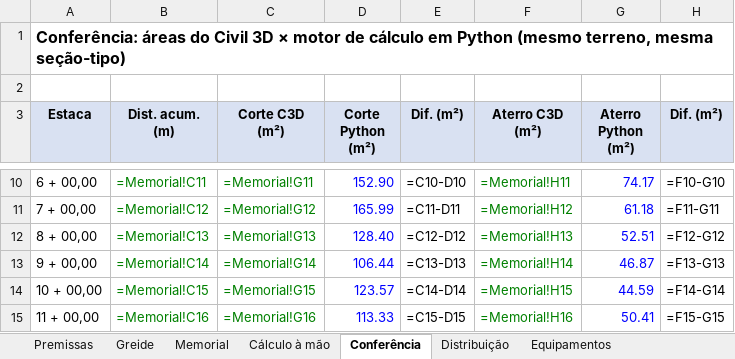
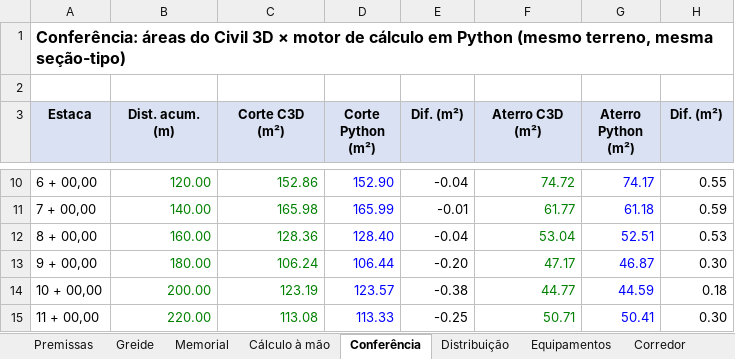
Before and after one commit to psychoww/geo55-aeroporto-pindamonhangaba, an Excel workbook: Memorial_terraplenagem_PPD.xlsx, sheet Conferência, drawn as a sheet; only a part is shown, gaps mark what is left out; values as stored, in another font and other column widths than the file's, no borders; formulas without a stored value are shown as written; the diff covers the shown part only; the diff names each change by its address in the sheet, - before the commit and + after, or states it on an @@ line.

```diff
--- a/Memorial_terraplenagem_PPD.xlsx (sheet Conferência)
+++ b/Memorial_terraplenagem_PPD.xlsx (sheet Conferência)
+sheet tab: Corredor
-B10 (Dist. acum. (m)): =Memorial!C11
+B10 (Dist. acum. (m)): 120.00
-C10 (Corte C3D (m²)): =Memorial!G11
+C10 (Corte C3D (m²)): 152.86
-E10 (Dif. (m²)): =C10-D10
+E10 (Dif. (m²)): -0.04
-F10 (Aterro C3D (m²)): =Memorial!H11
+F10 (Aterro C3D (m²)): 74.72
-H10 (Dif. (m²)): =F10-G10
+H10 (Dif. (m²)): 0.55
-B11 (Dist. acum. (m)): =Memorial!C12
+B11 (Dist. acum. (m)): 140.00
-C11 (Corte C3D (m²)): =Memorial!G12
+C11 (Corte C3D (m²)): 165.98
-E11 (Dif. (m²)): =C11-D11
+E11 (Dif. (m²)): -0.01
-F11 (Aterro C3D (m²)): =Memorial!H12
+F11 (Aterro C3D (m²)): 61.77
-H11 (Dif. (m²)): =F11-G11
+H11 (Dif. (m²)): 0.59
-B12 (Dist. acum. (m)): =Memorial!C13
+B12 (Dist. acum. (m)): 160.00
-C12 (Corte C3D (m²)): =Memorial!G13
+C12 (Corte C3D (m²)): 128.36
-E12 (Dif. (m²)): =C12-D12
+E12 (Dif. (m²)): -0.04
-F12 (Aterro C3D (m²)): =Memorial!H13
+F12 (Aterro C3D (m²)): 53.04
-H12 (Dif. (m²)): =F12-G12
+H12 (Dif. (m²)): 0.53
-B13 (Dist. acum. (m)): =Memorial!C14
+B13 (Dist. acum. (m)): 180.00
-C13 (Corte C3D (m²)): =Memorial!G14
+C13 (Corte C3D (m²)): 106.24
-E13 (Dif. (m²)): =C13-D13
+E13 (Dif. (m²)): -0.20
-F13 (Aterro C3D (m²)): =Memorial!H14
+F13 (Aterro C3D (m²)): 47.17
-H13 (Dif. (m²)): =F13-G13
+H13 (Dif. (m²)): 0.30
-B14 (Dist. acum. (m)): =Memorial!C15
+B14 (Dist. acum. (m)): 200.00
-C14 (Corte C3D (m²)): =Memorial!G15
+C14 (Corte C3D (m²)): 123.19
-E14 (Dif. (m²)): =C14-D14
+E14 (Dif. (m²)): -0.38
-F14 (Aterro C3D (m²)): =Memorial!H15
+F14 (Aterro C3D (m²)): 44.77
-H14 (Dif. (m²)): =F14-G14
+H14 (Dif. (m²)): 0.18
-B15 (Dist. acum. (m)): =Memorial!C16
+B15 (Dist. acum. (m)): 220.00
-C15 (Corte C3D (m²)): =Memorial!G16
+C15 (Corte C3D (m²)): 113.08
-E15 (Dif. (m²)): =C15-D15
+E15 (Dif. (m²)): -0.25
-F15 (Aterro C3D (m²)): =Memorial!H16
+F15 (Aterro C3D (m²)): 50.71
-H15 (Dif. (m²)): =F15-G15
+H15 (Dif. (m²)): 0.30
```
Also changed, not shown: 494 edited cells elsewhere in this sheet, sheet Memorial, sheet Greide, sheet Cálculo à mão, sheet Distribuição, sheet Equipamentos, sheet Premissas, charts or pictures, 35 other files.
